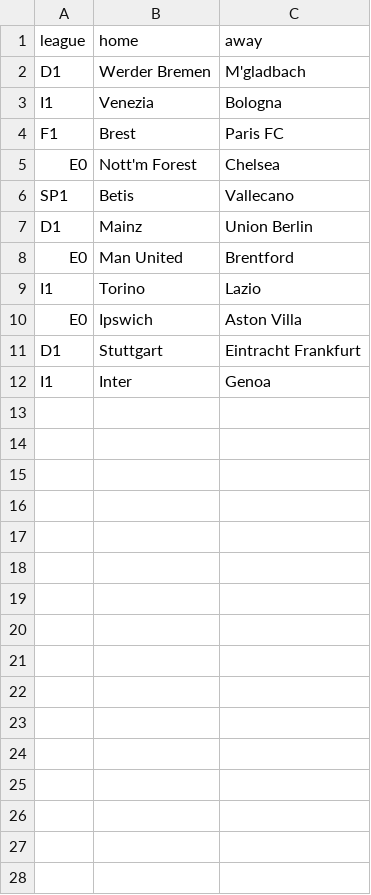
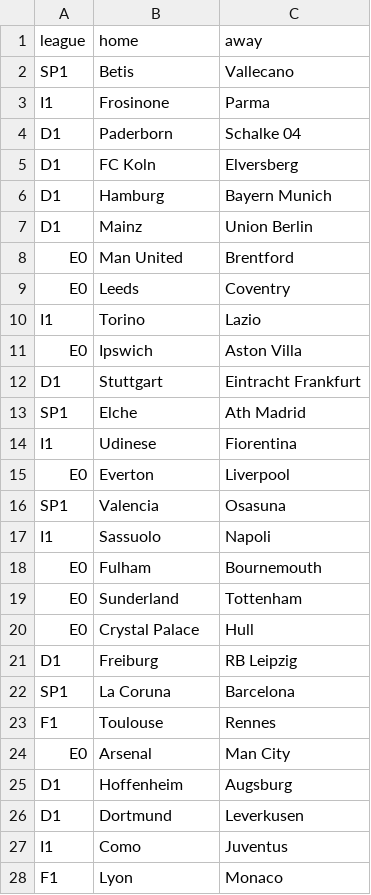
Before and after one commit to Zza1369/football-predictor, a CSV file: fixtures.csv, drawn as a sheet; only a part is shown; the diff covers the shown part only.

Commit message:
Update fixtures.csv

```diff
--- a/fixtures.csv
+++ b/fixtures.csv
@@ -1,9 +1,10 @@
 league,home,away
-D1,Werder Bremen,M'gladbach
-I1,Venezia,Bologna
-F1,Brest,Paris FC
-E0,Nott'm Forest,Chelsea
 SP1,Betis,Vallecano
+I1,Frosinone,Parma
+D1,Paderborn,Schalke 04
+D1,FC Koln,Elversberg
+D1,Hamburg,Bayern Munich
 D1,Mainz,Union Berlin
 E0,Man United,Brentford
+E0,Leeds,Coventry
 I1,Torino,Lazio
@@ -11,2 +12,17 @@ E0,Ipswich,Aston Villa
 D1,Stuttgart,Eintracht Frankfurt
-I1,Inter,Genoa
+SP1,Elche,Ath Madrid
+I1,Udinese,Fiorentina
+E0,Everton,Liverpool
+SP1,Valencia,Osasuna
+I1,Sassuolo,Napoli
+E0,Fulham,Bournemouth
+E0,Sunderland,Tottenham
+E0,Crystal Palace,Hull
+D1,Freiburg,RB Leipzig
+SP1,La Coruna,Barcelona
+F1,Toulouse,Rennes
+E0,Arsenal,Man City
+D1,Hoffenheim,Augsburg
+D1,Dortmund,Leverkusen
+I1,Como,Juventus
+F1,Lyon,Monaco
```
Also changed, not shown: 3 added rows elsewhere in this file.
